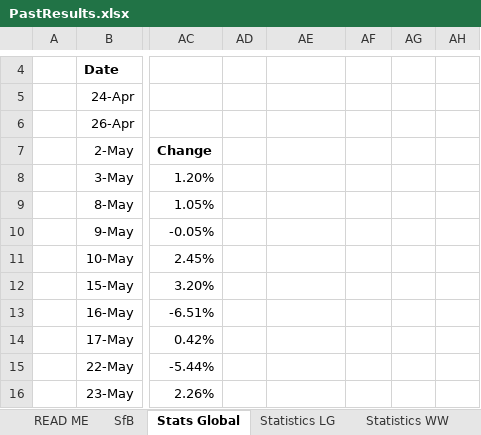
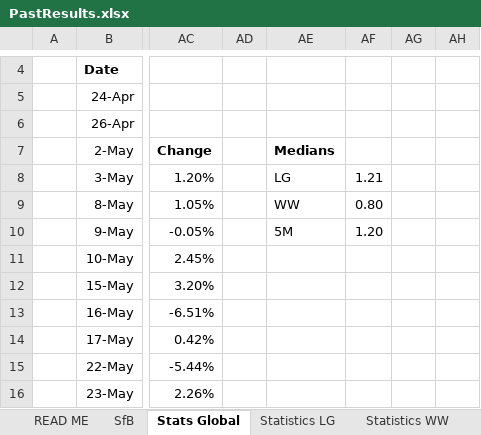
Before and after one commit to KingGoose20/TLTBO, an Excel workbook: Other Files/PastResults.xlsx, sheet Stats Global, drawn as a sheet; only a part is shown, gaps mark what is left out; values as stored, in another font and other column widths than the file's, no borders; charts and pictures and conditional formats and table styles not drawn; the diff names each change by its address in the sheet, - before the commit and + after, or states it on an @@ line.

```diff
--- a/Other Files/PastResults.xlsx (sheet Stats Global)
+++ b/Other Files/PastResults.xlsx (sheet Stats Global)
-AE7: (empty)
+AE7: Medians
-AE8 (Medians): (empty)
+AE8 (Medians): LG
-AF8: (empty)
+AF8: 1.21
-AE9 (Medians): (empty)
+AE9 (Medians): WW
-AF9: (empty)
+AF9: 0.80
-AE10 (Medians): (empty)
+AE10 (Medians): 5M
-AF10: (empty)
+AF10: 1.20
```
Also changed, not shown: 1 other file.
